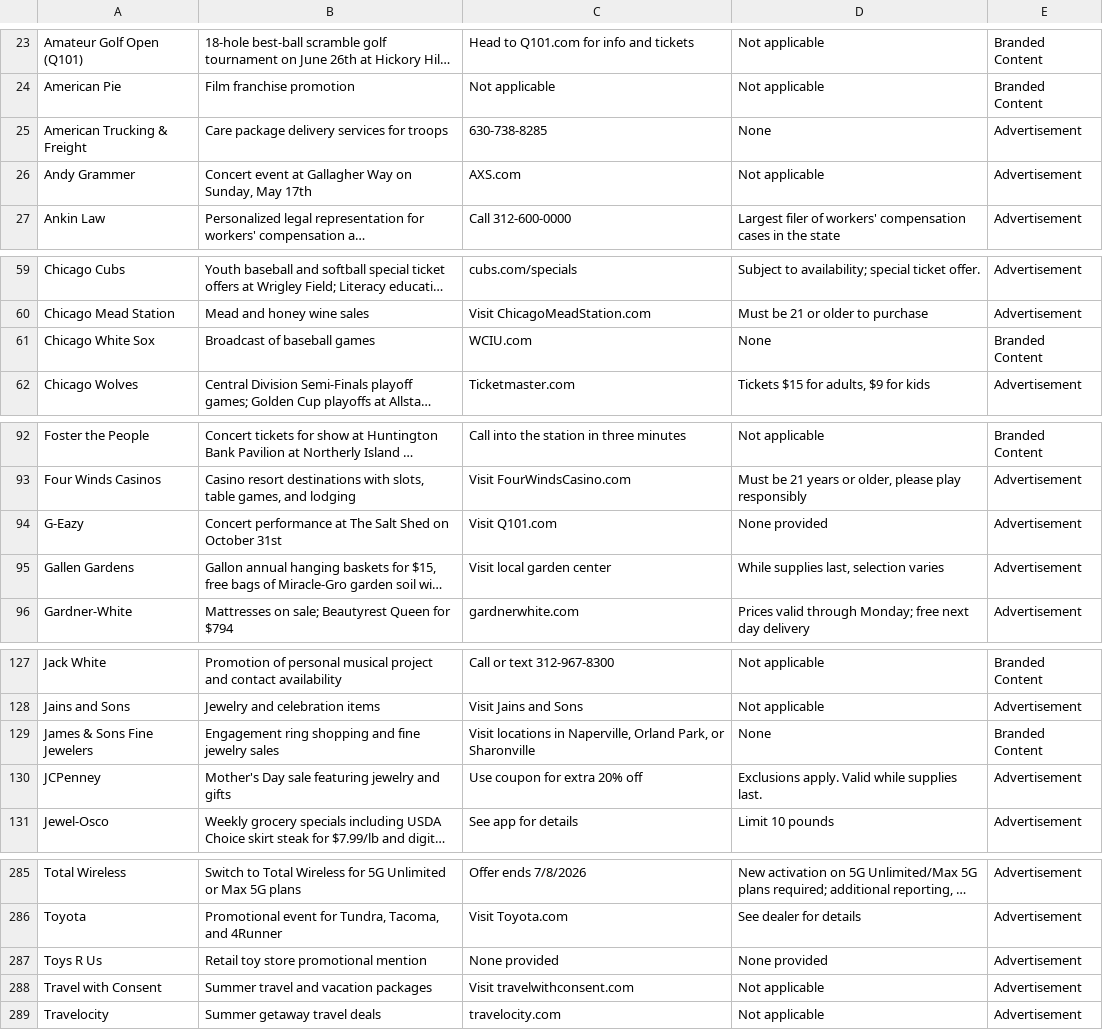
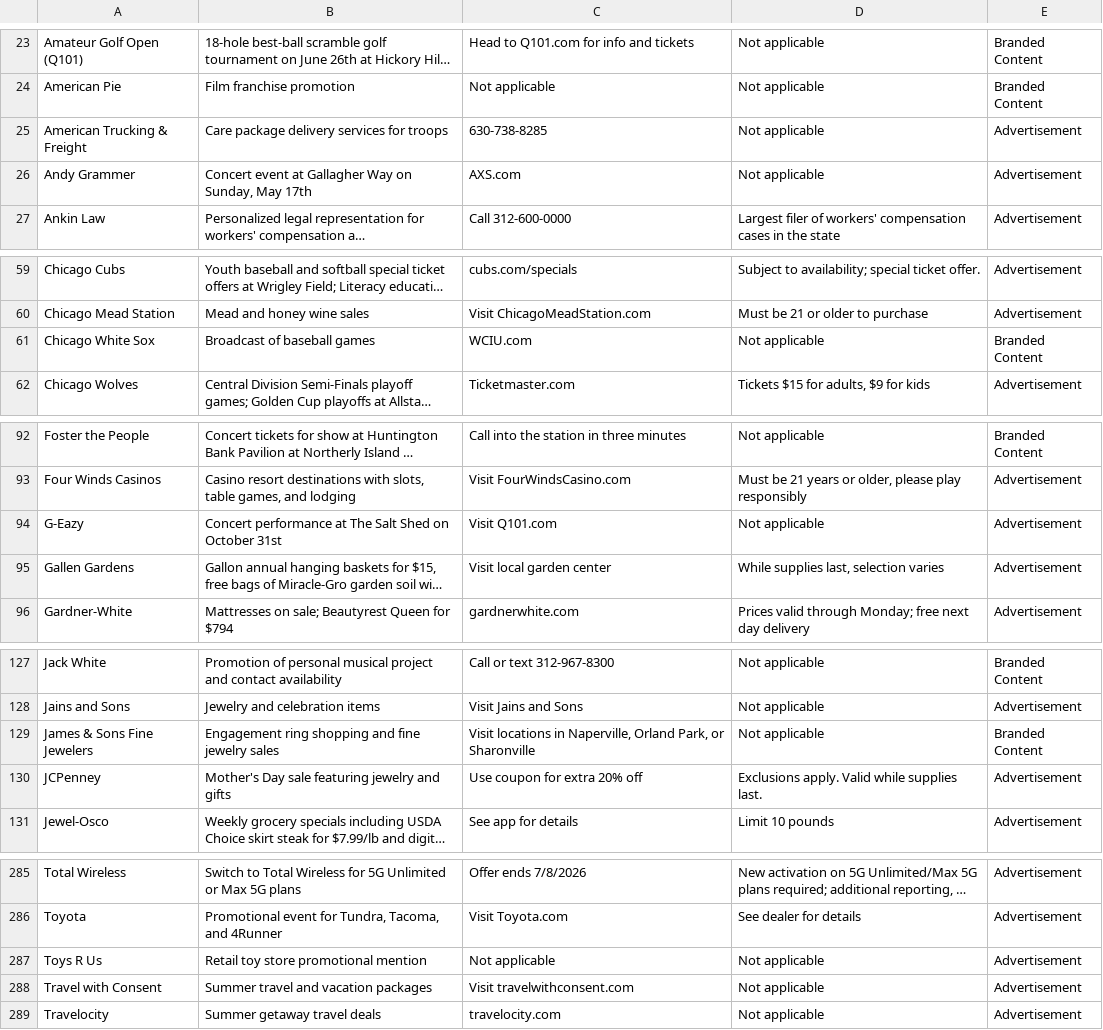
Before and after one commit to MATR-Technologies/ReplayAdsViewer, a CSV file: data.csv, drawn as a sheet; only a part is shown, gaps mark what is left out; long unchanged cells end in …; the diff covers the shown part only; the diff names each change by its address in the sheet, - before the commit and + after, or states it on an @@ line.

```diff
--- a/data.csv
+++ b/data.csv
-D25: None
+D25: Not applicable
-D61: None
+D61: Not applicable
-D94: None provided
+D94: Not applicable
-D129: None
+D129: Not applicable
-C287: None provided
+C287: Not applicable
-D287: None provided
+D287: Not applicable
```
Also changed, not shown: 27 edited cells elsewhere in this file.
